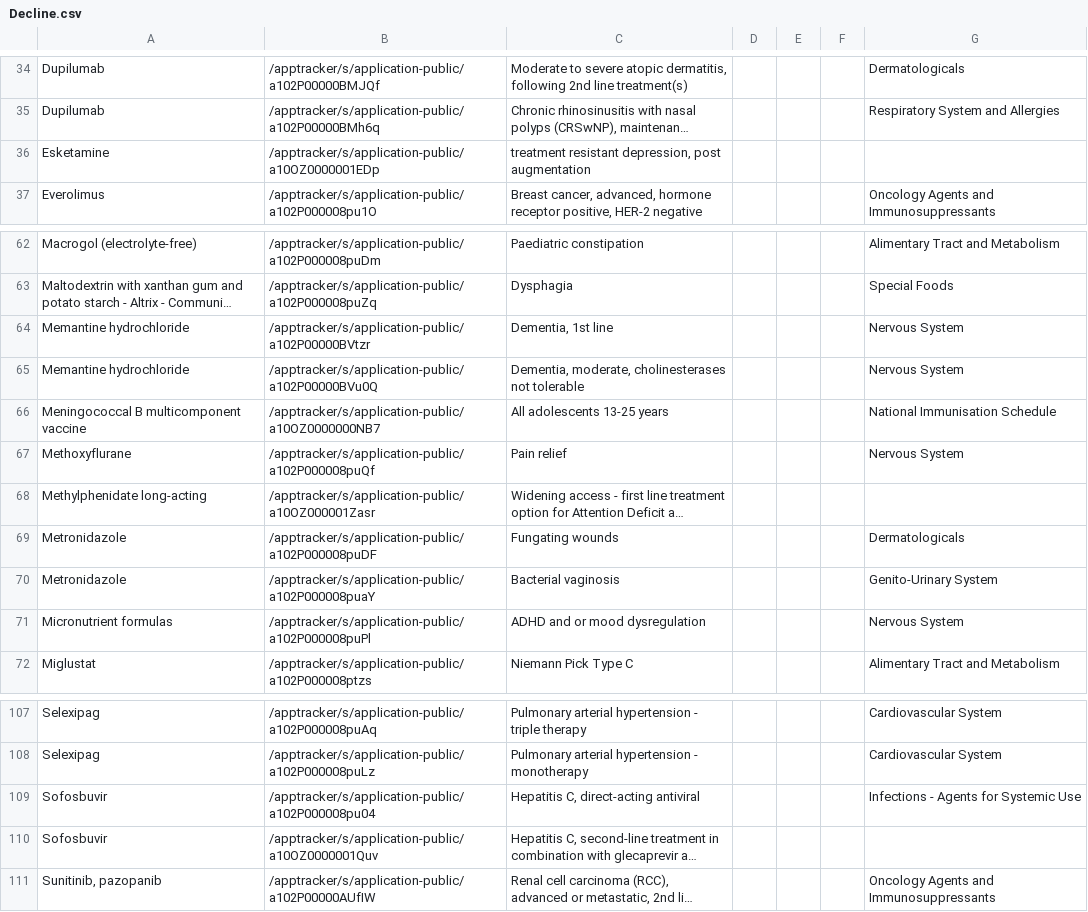
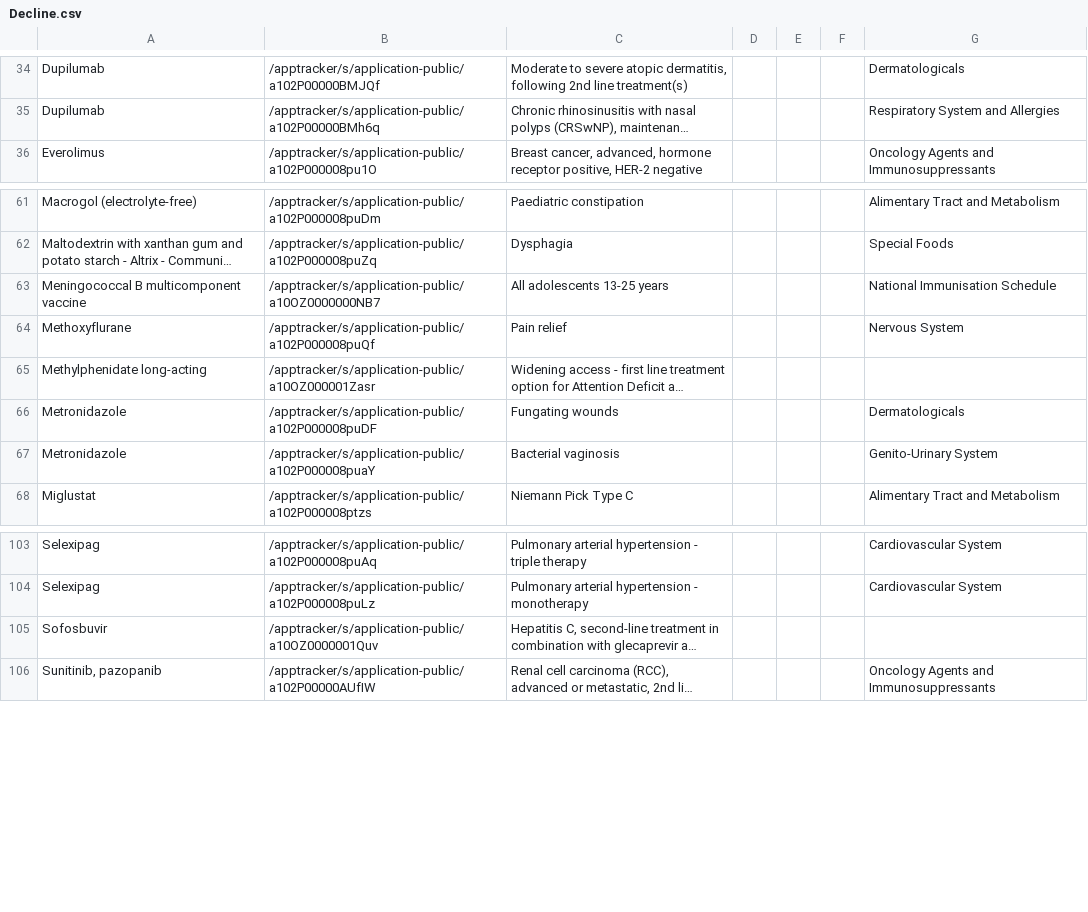
Before and after one commit to UoA-eResearch/pharmac, a CSV file: Decline.csv, drawn as a sheet; only a part is shown, gaps mark what is left out; long unchanged cells end in …; the diff names each change by its address in the sheet, - before the commit and + after, or states it on an @@ line.

```diff
--- a/Decline.csv
+++ b/Decline.csv
-row 36: Esketamine | /apptracker/s/application-public/a10OZ0000001EDp | treatment resistant depression, post augmentation
-row 64: Memantine hydrochloride | /apptracker/s/application-public/a102P00000BVtzr | Dementia, 1st line |  |  |  | Nervous System
-row 65: Memantine hydrochloride | /apptracker/s/application-public/a102P00000BVu0Q | Dementia, moderate, cholinesterases not tolerable |  |  |  | Nervous System
-row 71: Micronutrient formulas | /apptracker/s/application-public/a102P000008puPl | ADHD and or mood dysregulation |  |  |  | Nervous System
-row 109: Sofosbuvir | /apptracker/s/application-public/a102P000008pu04 | Hepatitis C, direct-acting antiviral |  |  |  | Infections - Agents for Systemic Use
```
